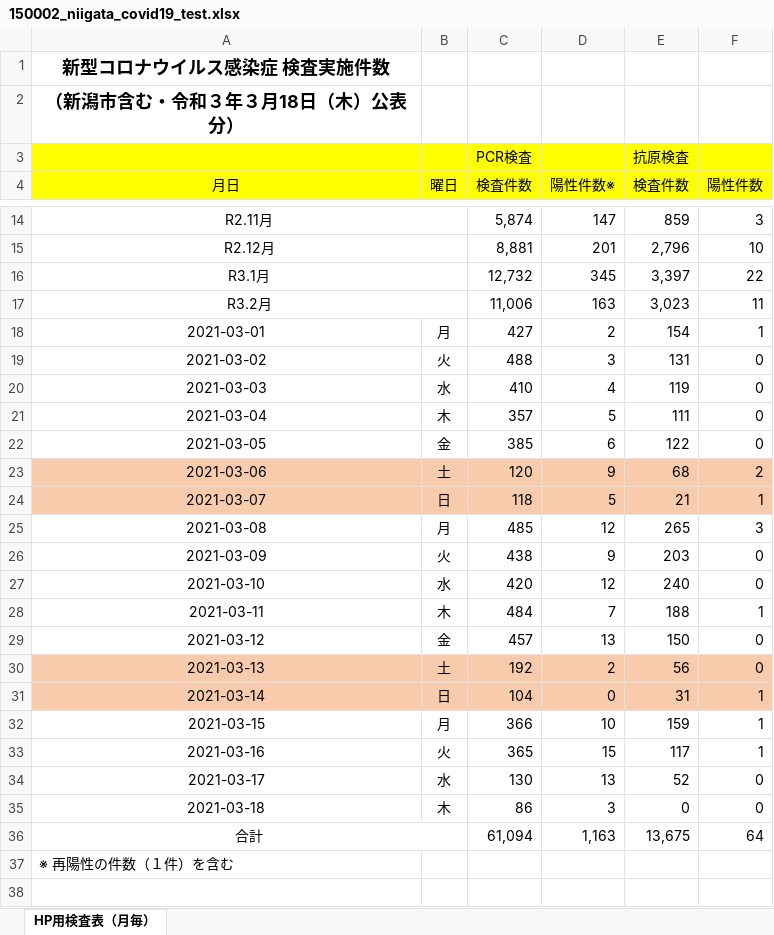
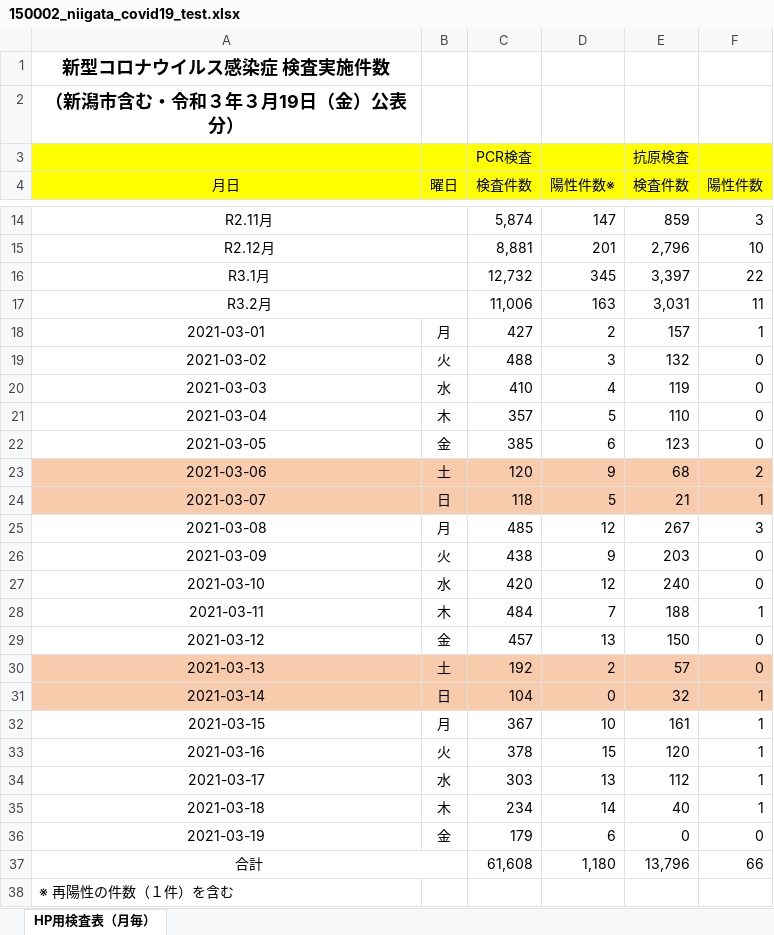
Before and after one commit to CodeForNiigata/covid19-data-niigata, an Excel workbook: dist/xlsx/150002_niigata_covid19_test.xlsx, sheet HP用検査表（月毎）, drawn as a sheet; only a part is shown, gaps mark what is left out; values as stored, in another font and other column widths than the file's, no borders; addresses are those after the commit; the diff names each change by its address in the sheet, - before the commit and + after, or states it on an @@ line.

```diff
--- a/dist/xlsx/150002_niigata_covid19_test.xlsx (sheet HP用検査表（月毎）)
+++ b/dist/xlsx/150002_niigata_covid19_test.xlsx (sheet HP用検査表（月毎）)
-A2 (月日): （新潟市含む・令和３年３月18日（木）公表分）
+A2 (月日): （新潟市含む・令和３年３月19日（金）公表分）
-E17 (検査件数): 3,023
+E17 (検査件数): 3,031
-E18 (検査件数): 154
+E18 (検査件数): 157
-E19 (検査件数): 131
+E19 (検査件数): 132
-E21 (検査件数): 111
+E21 (検査件数): 110
-E22 (検査件数): 122
+E22 (検査件数): 123
-E25 (検査件数): 265
+E25 (検査件数): 267
-E30 (検査件数): 56
+E30 (検査件数): 57
-E31 (検査件数): 31
+E31 (検査件数): 32
-C32 (検査件数): 366
+C32 (検査件数): 367
-E32 (検査件数): 159
+E32 (検査件数): 161
-C33 (検査件数): 365
+C33 (検査件数): 378
-E33 (検査件数): 117
+E33 (検査件数): 120
-C34 (検査件数): 130
+C34 (検査件数): 303
-E34 (検査件数): 52
+E34 (検査件数): 112
-F34:F35 (陽性件数): 0
+F34:F35 (陽性件数): 1
-C35 (検査件数): 86
+C35 (検査件数): 234
-D35 (陽性件数※): 3
+D35 (陽性件数※): 14
-E35 (検査件数): 0
+E35 (検査件数): 40
+row 36: 2021-03-19 | 金 | 179 | 6 | 0 | 0
-C37 (検査件数): 61,094
+C37 (検査件数): 61,608
-D37 (陽性件数※): 1,163
+D37 (陽性件数※): 1,180
-E37 (検査件数): 13,675
+E37 (検査件数): 13,796
-F37 (陽性件数): 64
+F37 (陽性件数): 66
```
Also changed, not shown: dist/xlsx/150002_niigata_covid19_call_center.xlsx, 8 other files.
